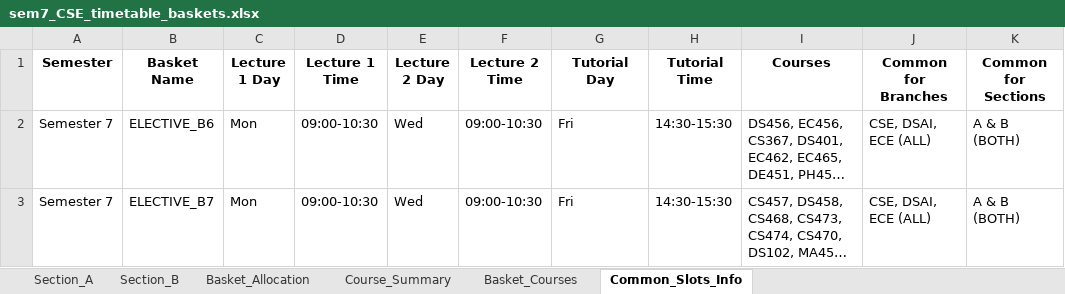
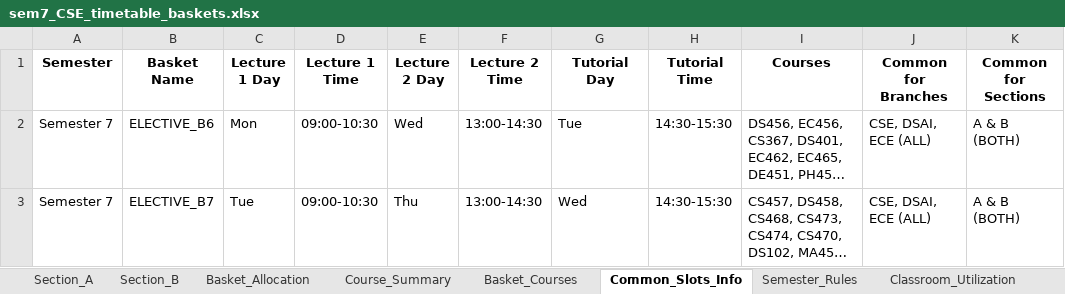
Before and after one commit to rishita7558/timetable-generator-Logic-Beyond, an Excel workbook: backend/output_timetables/sem7_CSE_timetable_baskets.xlsx, sheet Common_Slots_Info, drawn as a sheet; only a part is shown; long unchanged cells end in …; values as stored, in another font and other column widths than the file's, no borders; the diff names each change by its address in the sheet, - before the commit and + after, or states it on an @@ line.

Commit message:
Specific Baskets B6 and B7 for semester 7

```diff
--- a/backend/output_timetables/sem7_CSE_timetable_baskets.xlsx (sheet Common_Slots_Info)
+++ b/backend/output_timetables/sem7_CSE_timetable_baskets.xlsx (sheet Common_Slots_Info)
+sheet tab: Semester_Rules
+sheet tab: Classroom_Utilization
-F2:F3 (Lecture 2 Time): 09:00-10:30
+F2:F3 (Lecture 2 Time): 13:00-14:30
-G2 (Tutorial Day): Fri
+G2 (Tutorial Day): Tue
-C3 (Lecture 1 Day): Mon
+C3 (Lecture 1 Day): Tue
-E3 (Lecture 2 Day): Wed
+E3 (Lecture 2 Day): Thu
-G3 (Tutorial Day): Fri
+G3 (Tutorial Day): Wed
```
Also changed, not shown: sheet Basket_Courses, sheet Section_B, sheet Section_A, sheet Basket_Allocation, backend/output_timetables/sem1_CSE_timetable_baskets.xlsx, backend/output_timetables/sem1_DSAI_timetable_baskets.xlsx, 13 other files.
